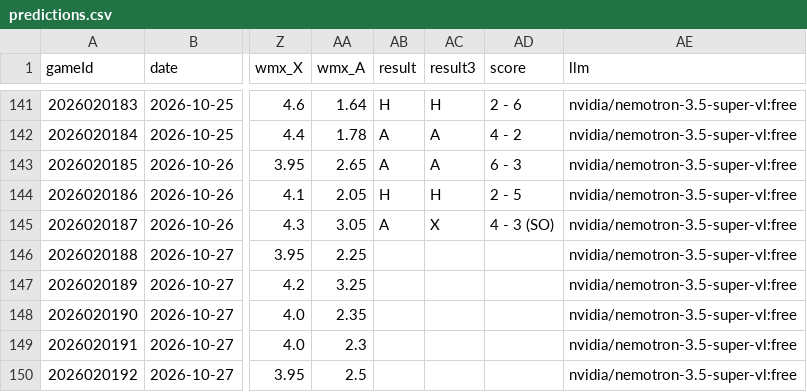
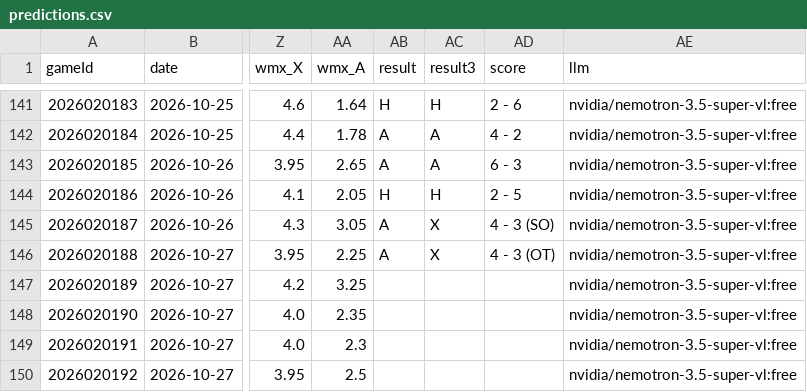
Before and after one commit to CR0ZER/NHL-Predictor, a CSV file: data/predictions.csv, drawn as a sheet; only a part is shown, gaps mark what is left out; the diff names each change by its address in the sheet, - before the commit and + after, or states it on an @@ line.

```diff
--- a/data/predictions.csv
+++ b/data/predictions.csv
-AB146 (result): (empty)
+AB146 (result): A
-AC146 (result3): (empty)
+AC146 (result3): X
-AD146 (score): (empty)
+AD146 (score): 4 - 3 (OT)
```
